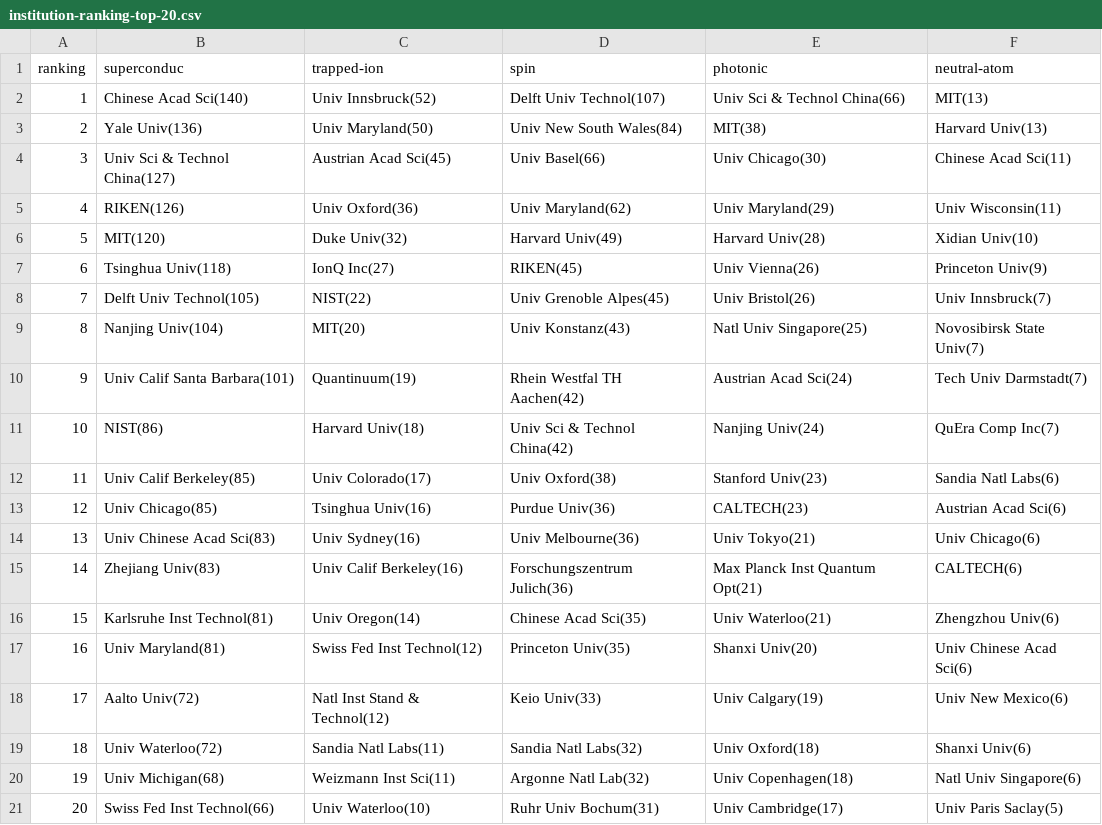
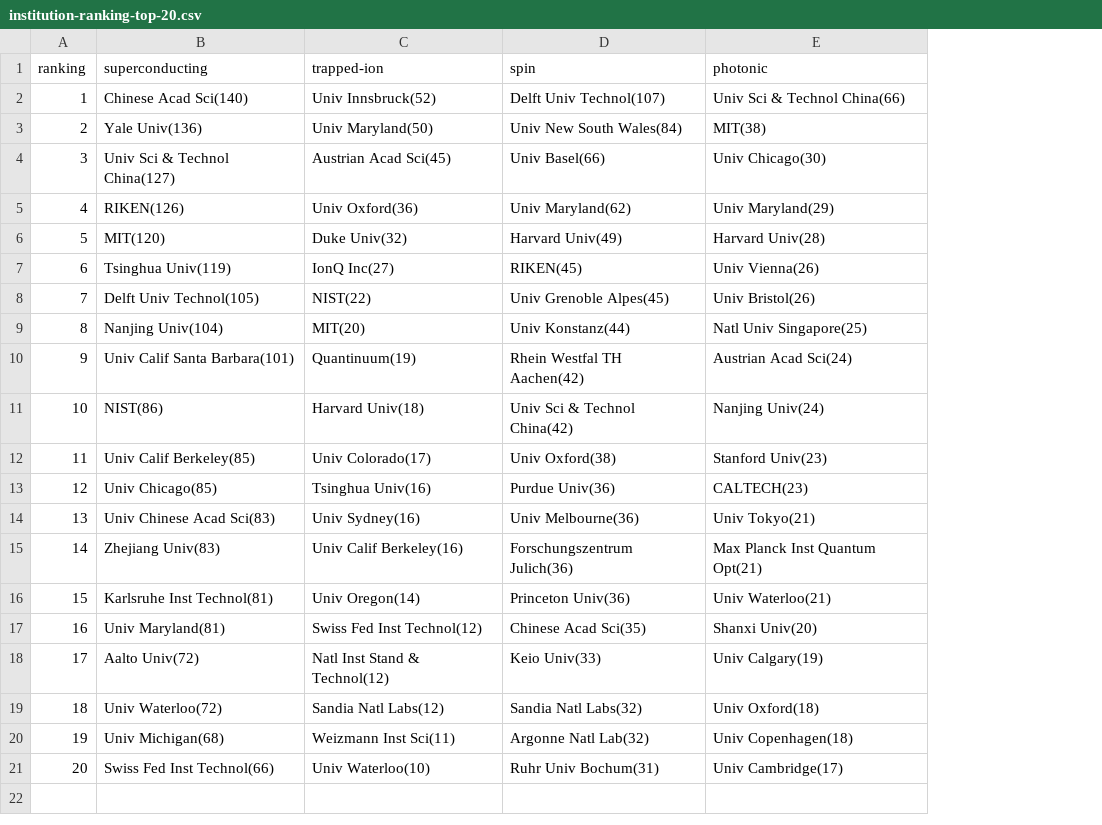
Before and after one commit to BumjuneKim/qubit-data-processing, a CSV file: ranking/institution-ranking-top-20.csv, drawn as a sheet; the diff names each change by its address in the sheet, - before the commit and + after, or states it on an @@ line.

Commit message:
edit ranking

```diff
--- a/ranking/institution-ranking-top-20.csv
+++ b/ranking/institution-ranking-top-20.csv
-column F (neutral-atom), rows 2-21: MIT(13) | Harvard Univ(13) | Chinese Acad Sci(11) | Univ Wisconsin(11) | Xidian Univ(10) | Princeton Univ(9) | Univ Innsbruck(7) | Novosibirsk State Univ(7) | Tech Univ Darmstadt(7) | QuEra Comp Inc(7) | Sandia Natl Labs(6) | Austrian Acad Sci(6) | Univ Chicago(6) | CALTECH(6) | Zhengzhou Univ(6) | Univ Chinese Acad Sci(6) | Univ New Mexico(6) | Shanxi Univ(6) | Natl Univ Singapore(6) | Univ Paris Saclay(5)
-B1: superconduc
+B1: superconducting
-B7 (superconducting): Tsinghua Univ(118)
+B7 (superconducting): Tsinghua Univ(119)
-D9 (spin): Univ Konstanz(43)
+D9 (spin): Univ Konstanz(44)
-D16 (spin): Chinese Acad Sci(35)
+D16 (spin): Princeton Univ(36)
-D17 (spin): Princeton Univ(35)
+D17 (spin): Chinese Acad Sci(35)
-C19 (trapped-ion): Sandia Natl Labs(11)
+C19 (trapped-ion): Sandia Natl Labs(12)
```
Also changed, not shown: ranking/country-ranking-top-20.csv, ranking/photonic.csv, 9 other files.
